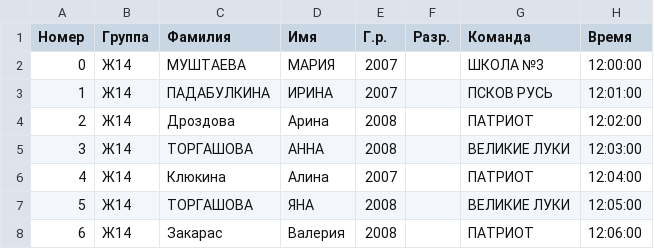
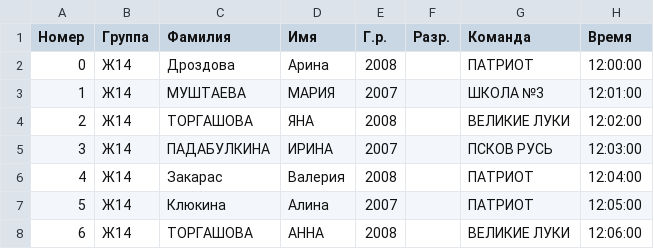
Before and after one commit to yaninalex2003/Sport-system, a CSV file: groups/Ж14.csv, drawn as a sheet; removed rows and columns are numbered as before the commit, all else as after; the diff names each change by its address in the sheet, - before the commit and + after, or states it on an @@ line.

```diff
--- a/groups/Ж14.csv
+++ b/groups/Ж14.csv
+row 2: 0 | Ж14 | Дроздова | Арина | 2008 |  | ПАТРИОТ | 12:00:00
@@ column A (Номер) renumbered between rows 3 and 8 @@
-H3 (Время): 12:00:00
+H3 (Время): 12:01:00
+row 4: 2 | Ж14 | ТОРГАШОВА | ЯНА | 2008 |  | ВЕЛИКИЕ ЛУКИ | 12:02:00
-H5 (Время): 12:01:00
+H5 (Время): 12:03:00
-C6 (Фамилия): Дроздова
+C6 (Фамилия): Закарас
-D6 (Имя): Арина
+D6 (Имя): Валерия
-H6 (Время): 12:02:00
+H6 (Время): 12:04:00
-row 5: 3 | Ж14 | ТОРГАШОВА | АННА | 2008 |  | ВЕЛИКИЕ ЛУКИ | 12:03:00
-H7 (Время): 12:04:00
+H7 (Время): 12:05:00
-D8 (Имя): ЯНА
+D8 (Имя): АННА
-H8 (Время): 12:05:00
+H8 (Время): 12:06:00
-row 8: 6 | Ж14 | Закарас | Валерия | 2008 |  | ПАТРИОТ | 12:06:00
```
Also changed, not shown: groups/Ж10.csv, groups/Ж12.csv, 16 other files.
